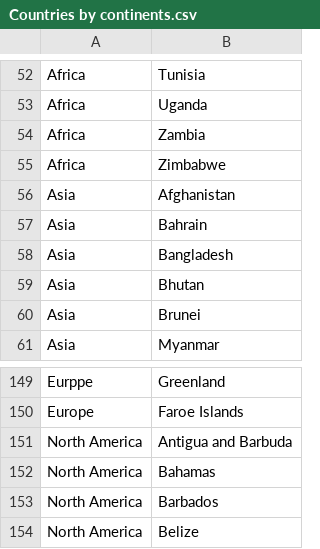
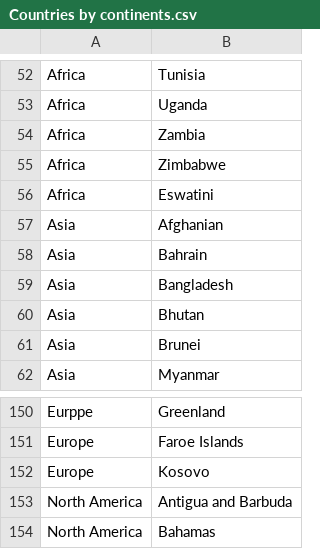
Before and after one commit to RandalWallace/FIT3179_Homework_Week10, a CSV file: data/Countries by continents.csv, drawn as a sheet; only a part is shown, gaps mark what is left out; the shorter side is filled out with more unchanged rows.

Commit message:
Update Countries by continents.csv

```diff
--- a/data/Countries by continents.csv
+++ b/data/Countries by continents.csv
@@ -55,3 +55,4 @@ Africa,Zambia
 Africa,Zimbabwe
-Asia,Afghanistan
+Africa,Eswatini
+Asia,Afghanian
 Asia,Bahrain
@@ -150,2 +151,3 @@ Eurppe,Greenland
 Europe,Faroe Islands
+Europe,Kosovo
 North America,Antigua and Barbuda
```
